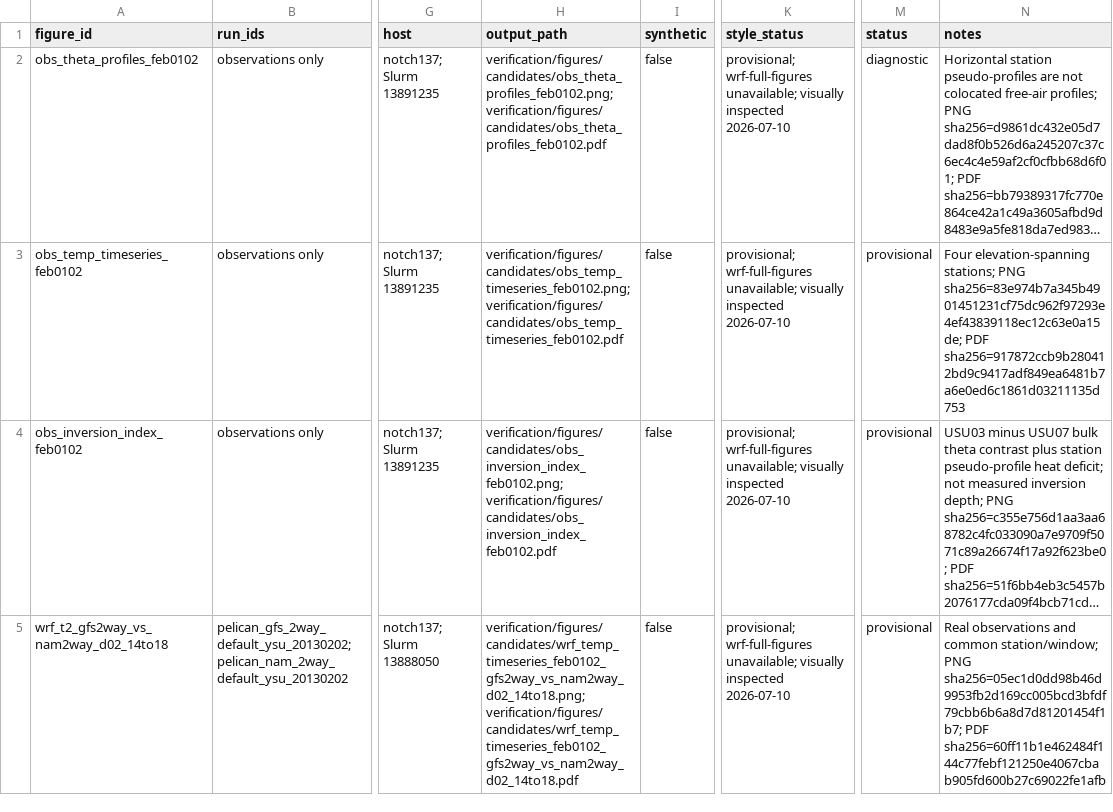
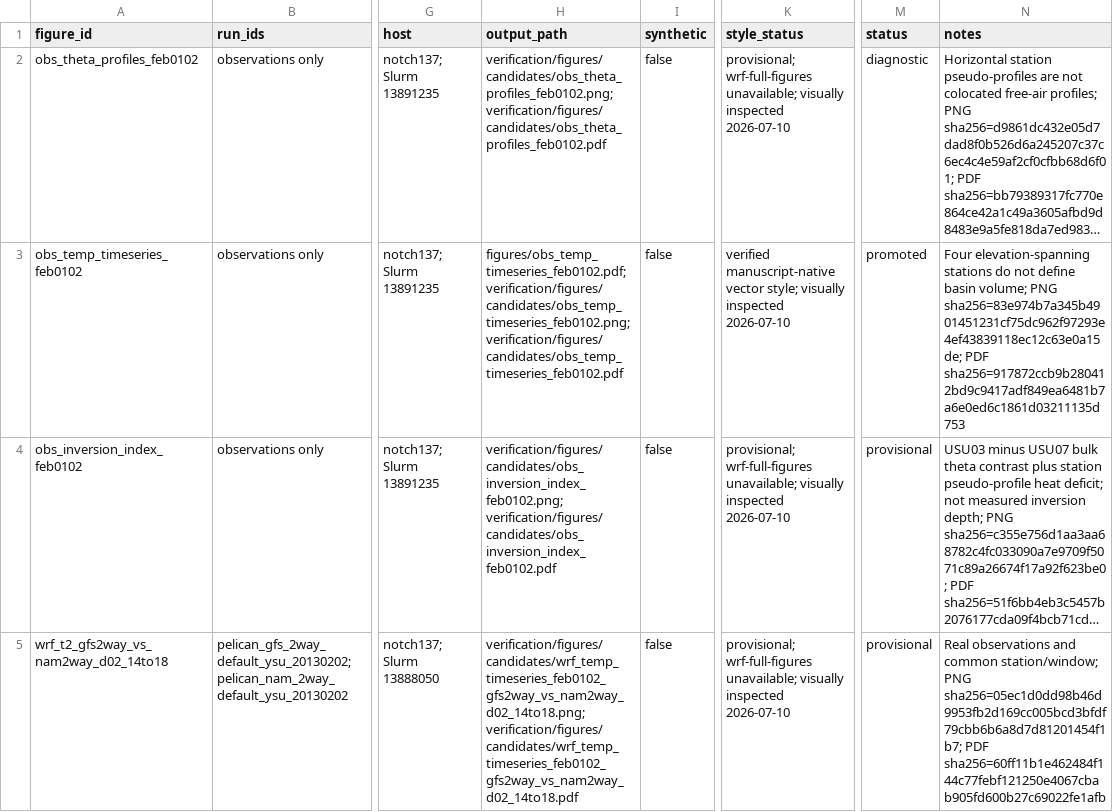
Before and after one commit to Bingham-Research-Center/latex-jrl-mjd-mdpiair-2026, a CSV file: verification/figures/manifest.csv, drawn as a sheet; only a part is shown, gaps mark what is left out; long unchanged cells end in …; the diff covers the shown part only; the diff names each change by its address in the sheet, - before the commit and + after, or states it on an @@ line.

```diff
--- a/verification/figures/manifest.csv
+++ b/verification/figures/manifest.csv
-H3 (output_path): verification/figures/candidates/obs_temp_timeseries_feb0102.png; verification/figures/candidates/obs_temp_timeseries_feb0102.pdf
+H3 (output_path): figures/obs_temp_timeseries_feb0102.pdf; verification/figures/candidates/obs_temp_timeseries_feb0102.png; verification/figures/candidates/obs_temp_timeseries_feb0102.pdf
-K3 (style_status): provisional; wrf-full-figures unavailable; visually inspected…
+K3 (style_status): verified manuscript-native vector style; visually inspected…
-M3 (status): provisional
+M3 (status): promoted
-N3 (notes): Four elevation-spanning stations; PNG sha256=83e974b7a345b4901451231cf75dc962f97293e4ef43839118ec12c63e0a15de;…
+N3 (notes): Four elevation-spanning stations do not define basin volume; PNG sha256=83e974b7a345b4901451231cf75dc962f97293e4ef43839118ec12c63e0a15de;…
```
Also changed, not shown: 1 added row and 4 edited cells elsewhere in this file, 24 other files.
